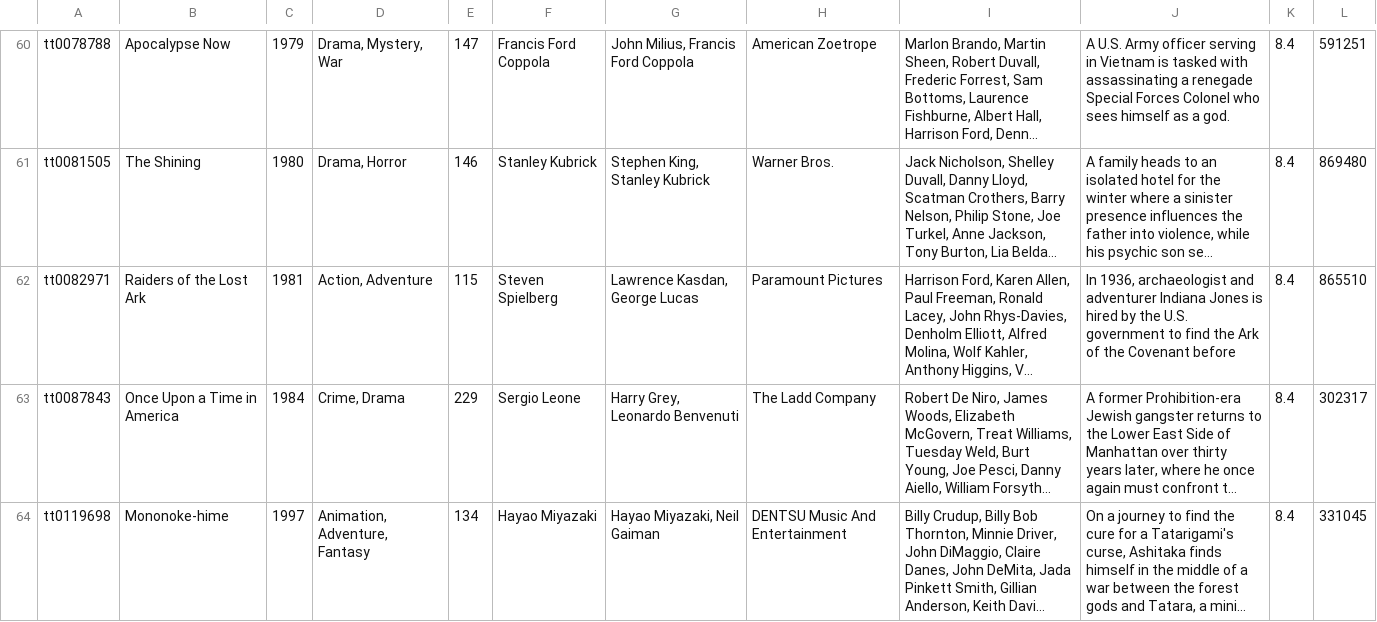
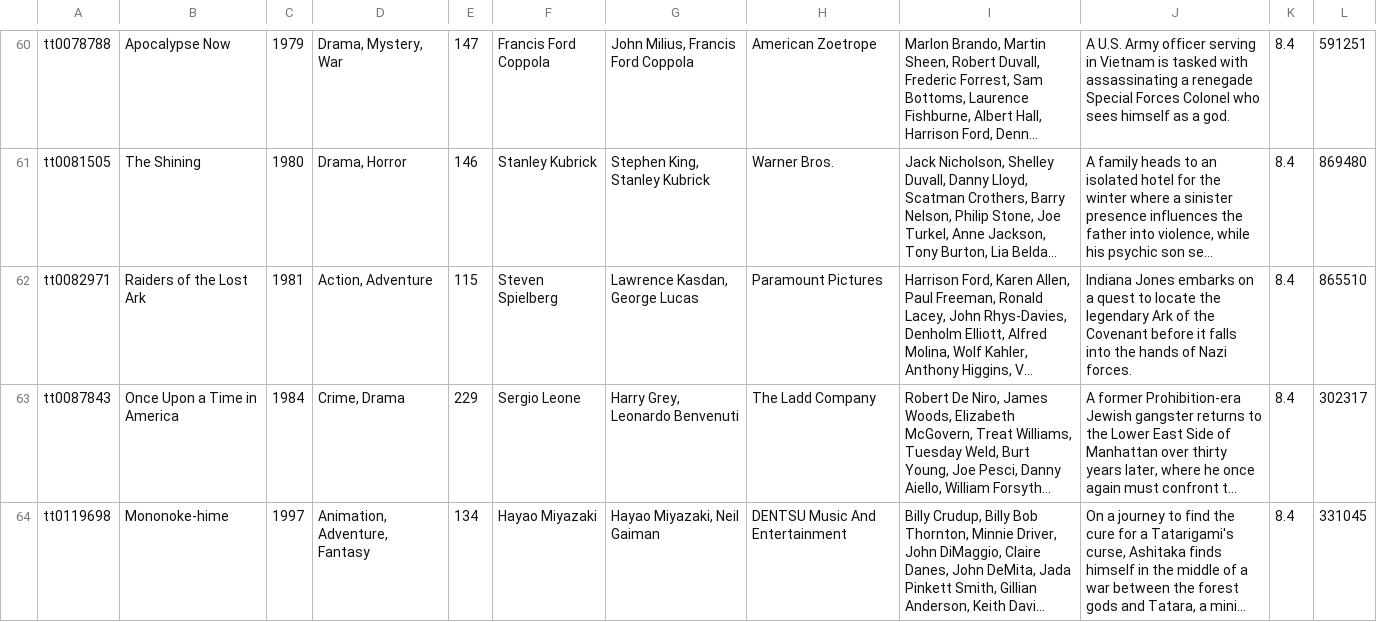
Before and after one commit to sunbrandon/Movie-Recommender, a CSV file: movies.csv, drawn as a sheet; only a part is shown, gaps mark what is left out; long unchanged cells end in …; the diff names each change by its address in the sheet, - before the commit and + after, or states it on an @@ line.

Commit message:
Fixed Raiders of the Lost Ark description

```diff
--- a/movies.csv
+++ b/movies.csv
-J62: In 1936, archaeologist and adventurer Indiana Jones is hired by the U.S. government to find the Ark of the Covenant before
+J62: Indiana Jones embarks on a quest to locate the legendary Ark of the Covenant before it falls into the hands of Nazi forces.
```
